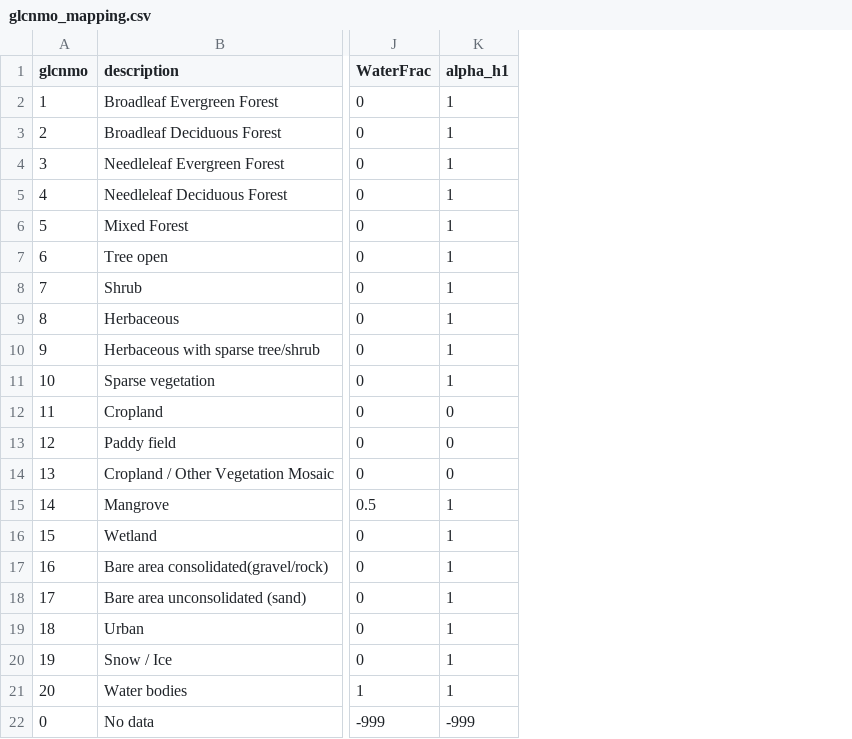
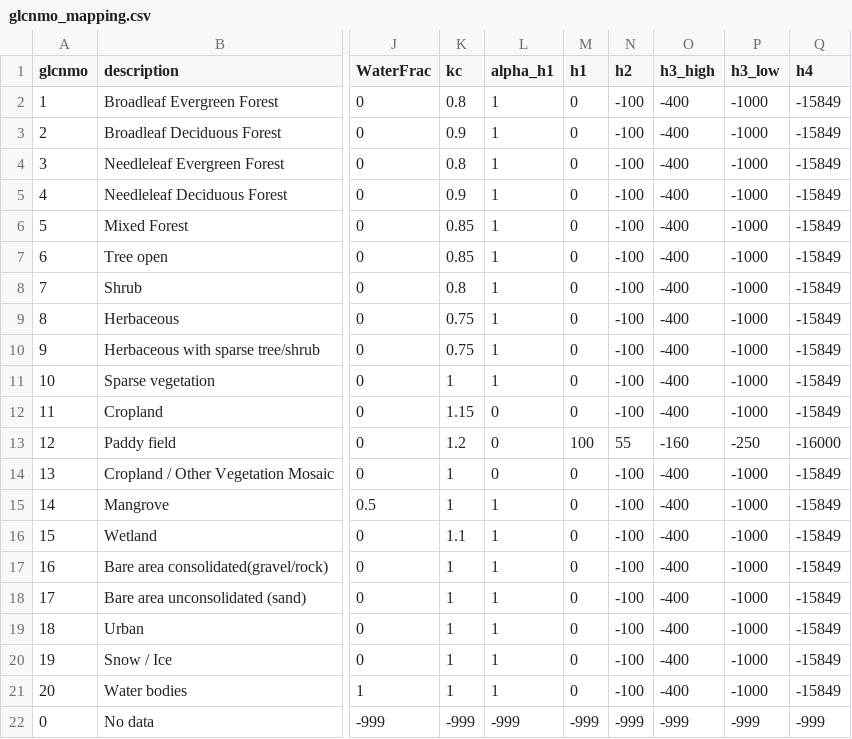
Before and after one commit to Deltares/hydromt_wflow, a CSV file: hydromt_wflow/data/lulc/glcnmo_mapping.csv, drawn as a sheet; only a part is shown, gaps mark what is left out; the diff names each change by its address in the sheet, - before the commit and + after, or states it on an @@ line.

```diff
--- a/hydromt_wflow/data/lulc/glcnmo_mapping.csv
+++ b/hydromt_wflow/data/lulc/glcnmo_mapping.csv
+column K (kc), rows 2-22: 0.8 | 0.9 | 0.8 | 0.9 | 0.85 | 0.85 | 0.8 | 0.75 | 0.75 | 1 | 1.15 | 1.2 | 1 | 1 | 1.1 | 1 | 1 | 1 | 1 | 1 | -999
+column M (h1), rows 2-22: 0 | 0 | 0 | 0 | 0 | 0 | 0 | 0 | 0 | 0 | 0 | 100 | 0 | 0 | 0 | 0 | 0 | 0 | 0 | 0 | -999
+column N (h2), rows 2-22: -100 | -100 | -100 | -100 | -100 | -100 | -100 | -100 | -100 | -100 | -100 | 55 | -100 | -100 | -100 | -100 | -100 | -100 | -100 | -100 | -999
+column O (h3_high), rows 2-22: -400 | -400 | -400 | -400 | -400 | -400 | -400 | -400 | -400 | -400 | -400 | -160 | -400 | -400 | -400 | -400 | -400 | -400 | -400 | -400 | -999
+column P (h3_low), rows 2-22: -1000 | -1000 | -1000 | -1000 | -1000 | -1000 | -1000 | -1000 | -1000 | -1000 | -1000 | -250 | -1000 | -1000 | -1000 | -1000 | -1000 | -1000 | -1000 | -1000 | -999
+column Q (h4), rows 2-22: -15849 | -15849 | -15849 | -15849 | -15849 | -15849 | -15849 | -15849 | -15849 | -15849 | -15849 | -16000 | -15849 | -15849 | -15849 | -15849 | -15849 | -15849 | -15849 | -15849 | -999
```
Also changed, not shown: hydromt_wflow/data/lulc/corine_mapping.csv, hydromt_wflow/data/lulc/esa_worldcover_mapping.csv, 17 other files.
